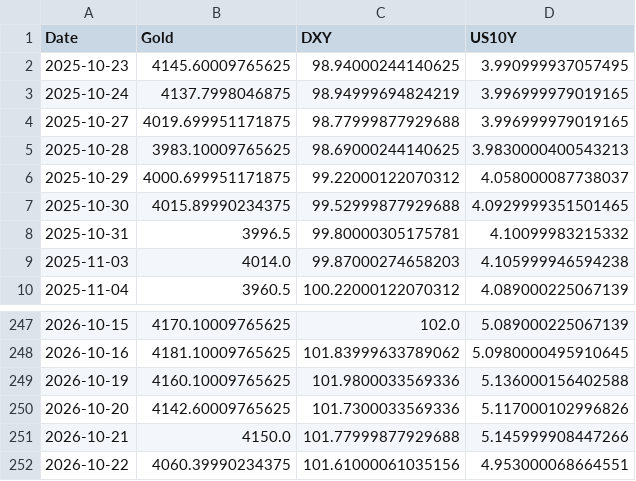
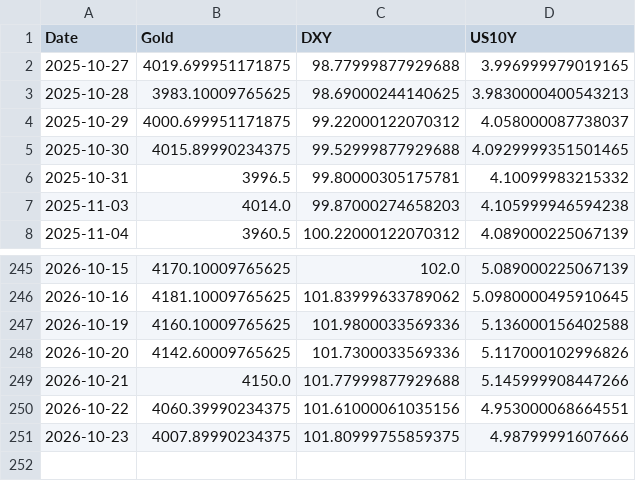
Before and after one commit to Marketing-fb/gold-ai-server, a CSV file: latest_data.csv, drawn as a sheet; only a part is shown, gaps mark what is left out; removed rows and columns are numbered as before the commit, all else as after; the diff names each change by its address in the sheet, - before the commit and + after, or states it on an @@ line.

```diff
--- a/latest_data.csv
+++ b/latest_data.csv
-row 2: 2025-10-23 | 4145.60009765625 | 98.94000244140625 | 3.990999937057495
-row 3: 2025-10-24 | 4137.7998046875 | 98.94999694824219 | 3.996999979019165
+row 251: 2026-10-23 | 4007.89990234375 | 101.80999755859375 | 4.98799991607666
```
